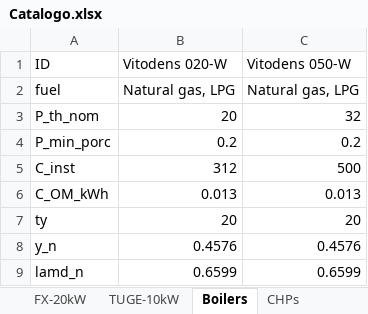
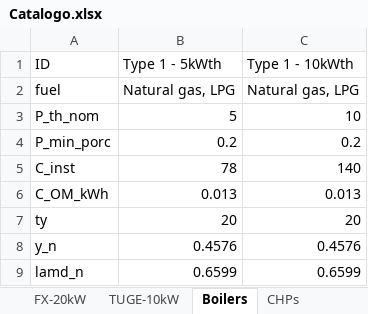
Before and after one commit to nmerchanr/Tesis_Maestria, an Excel workbook: Catalogo.xlsx, sheet Boilers, drawn as a sheet; values as stored, in another font and other column widths than the file's, no borders; the diff names each change by its address in the sheet, - before the commit and + after, or states it on an @@ line.

```diff
--- a/Catalogo.xlsx (sheet Boilers)
+++ b/Catalogo.xlsx (sheet Boilers)
-B1: Vitodens 020-W
+B1: Type 1 - 5kWth
-C1: Vitodens 050-W
+C1: Type 1 - 10kWth
-B3 (Type 1 - 5kWth): 20
+B3 (Type 1 - 5kWth): 5
-C3 (Type 1 - 10kWth): 32
+C3 (Type 1 - 10kWth): 10
-B5 (Type 1 - 5kWth): 312
+B5 (Type 1 - 5kWth): 78
-C5 (Type 1 - 10kWth): 500
+C5 (Type 1 - 10kWth): 140
```
Also changed, not shown: sheet CHPs, other sheet tabs, 2 other files.
